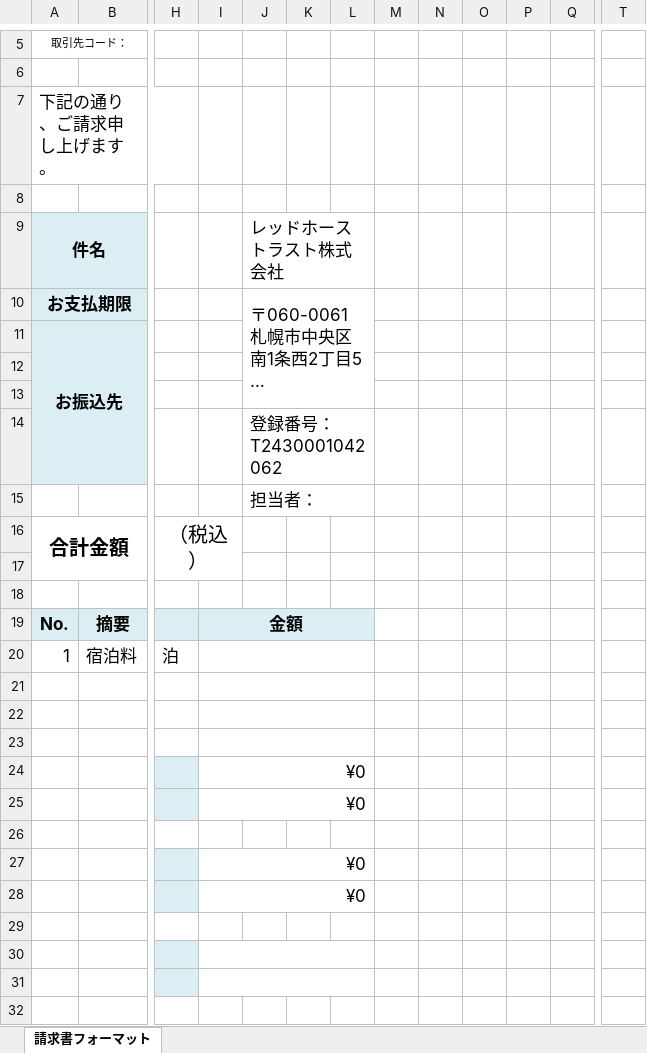
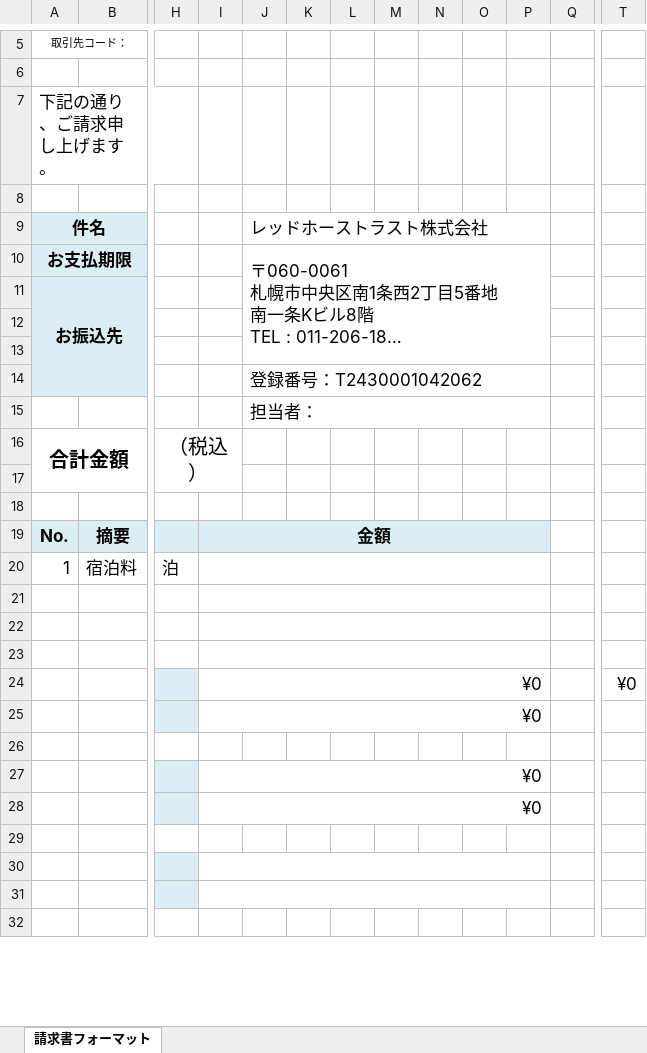
Before and after one commit to yonaka0406/rht-hotel-copy, an Excel workbook: api/components/請求書テンプレート.xlsx, sheet 請求書フォーマット, drawn as a sheet; only a part is shown, gaps mark what is left out; long unchanged cells end in …; values as stored, in another font and other column widths than the file's, no borders; charts and pictures and conditional formats not drawn; the diff covers the shown part only; the diff names each change by its address in the sheet, - before the commit and + after, or states it on an @@ line.

Commit message:
Update 請求書テンプレート.xlsx

```diff
--- a/api/components/請求書テンプレート.xlsx (sheet 請求書フォーマット)
+++ b/api/components/請求書テンプレート.xlsx (sheet 請求書フォーマット)
-J9:L9 merged
+J9:P9 merged
-J10:L13 merged
+J10:P13 merged
-J14:L14 merged
+J14:P14 merged
-J15:L15 merged
+J15:P15 merged
-I19:L19 merged
+I19:P19 merged
-I20:L20 merged
+I20:P20 merged
-I21:L21 merged
+I21:P21 merged
-I22:L22 merged
+I22:P22 merged
-I23:L23 merged
+I23:P23 merged
-I24:L24 merged
+I24:P24 merged
-T24: (empty)
+T24: ¥0
-I25:L25 merged
+I25:P25 merged
-I27:L27 merged
+I27:P27 merged
-I28:L28 merged
+I28:P28 merged
-I30:L30 merged
+I30:P30 merged
-I31:L31 merged
+I31:P31 merged
```
Also changed, not shown: merged cells elsewhere in this sheet.
